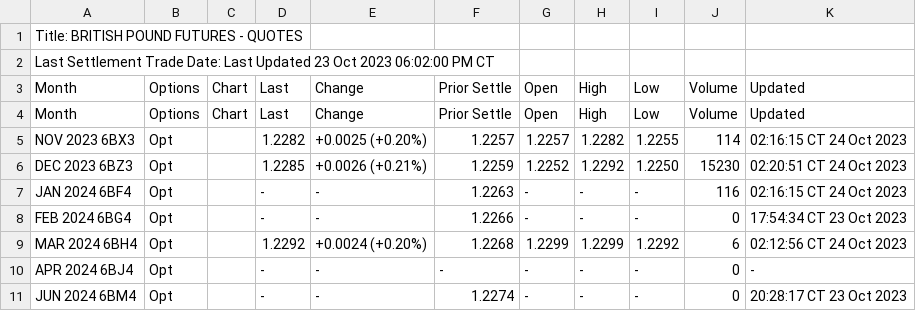
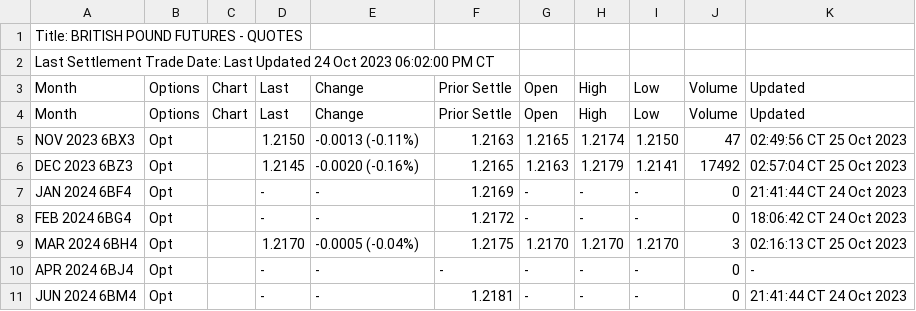
Before and after one commit to GBF-LTD/cmegroup, a CSV file: britishpound.csv, drawn as a sheet; only a part is shown; the diff covers the shown part only.

Commit message:
update britishpound.csv

```diff
--- a/britishpound.csv
+++ b/britishpound.csv
@@ -1,11 +1,11 @@
 Title: BRITISH POUND FUTURES - QUOTES
-Last Settlement Trade Date: Last Updated 23 Oct 2023 06:02:00 PM CT
+Last Settlement Trade Date: Last Updated 24 Oct 2023 06:02:00 PM CT
 Month,Options,Chart,Last,Change,Prior Settle,Open,High,Low,Volume,Updated
 Month,Options,Chart,Last,Change,Prior Settle,Open,High,Low,Volume,Updated
-NOV 2023 6BX3,Opt,,1.2282,+0.0025 (+0.20%),1.2257,1.2257,1.2282,1.2255,114,02:16:15 CT  24 Oct 2023
-DEC 2023 6BZ3,Opt,,1.2285,+0.0026 (+0.21%),1.2259,1.2252,1.2292,1.2250,15230,02:20:51 CT  24 Oct 2023
-JAN 2024 6BF4,Opt,,-,-,1.2263,-,-,-,116,02:16:15 CT  24 Oct 2023
-FEB 2024 6BG4,Opt,,-,-,1.2266,-,-,-,0,17:54:34 CT  23 Oct 2023
-MAR 2024 6BH4,Opt,,1.2292,+0.0024 (+0.20%),1.2268,1.2299,1.2299,1.2292,6,02:12:56 CT  24 Oct 2023
+NOV 2023 6BX3,Opt,,1.2150,-0.0013 (-0.11%),1.2163,1.2165,1.2174,1.2150,47,02:49:56 CT  25 Oct 2023
+DEC 2023 6BZ3,Opt,,1.2145,-0.0020 (-0.16%),1.2165,1.2163,1.2179,1.2141,17492,02:57:04 CT  25 Oct 2023
+JAN 2024 6BF4,Opt,,-,-,1.2169,-,-,-,0,21:41:44 CT  24 Oct 2023
+FEB 2024 6BG4,Opt,,-,-,1.2172,-,-,-,0,18:06:42 CT  24 Oct 2023
+MAR 2024 6BH4,Opt,,1.2170,-0.0005 (-0.04%),1.2175,1.2170,1.2170,1.2170,3,02:16:13 CT  25 Oct 2023
 APR 2024 6BJ4,Opt,,-,-,-,-,-,-,0,-
-JUN 2024 6BM4,Opt,,-,-,1.2274,-,-,-,0,20:28:17 CT  23 Oct 2023
+JUN 2024 6BM4,Opt,,-,-,1.2181,-,-,-,0,21:41:44 CT  24 Oct 2023
```
Also changed, not shown: 34 edited cells elsewhere in this file.
